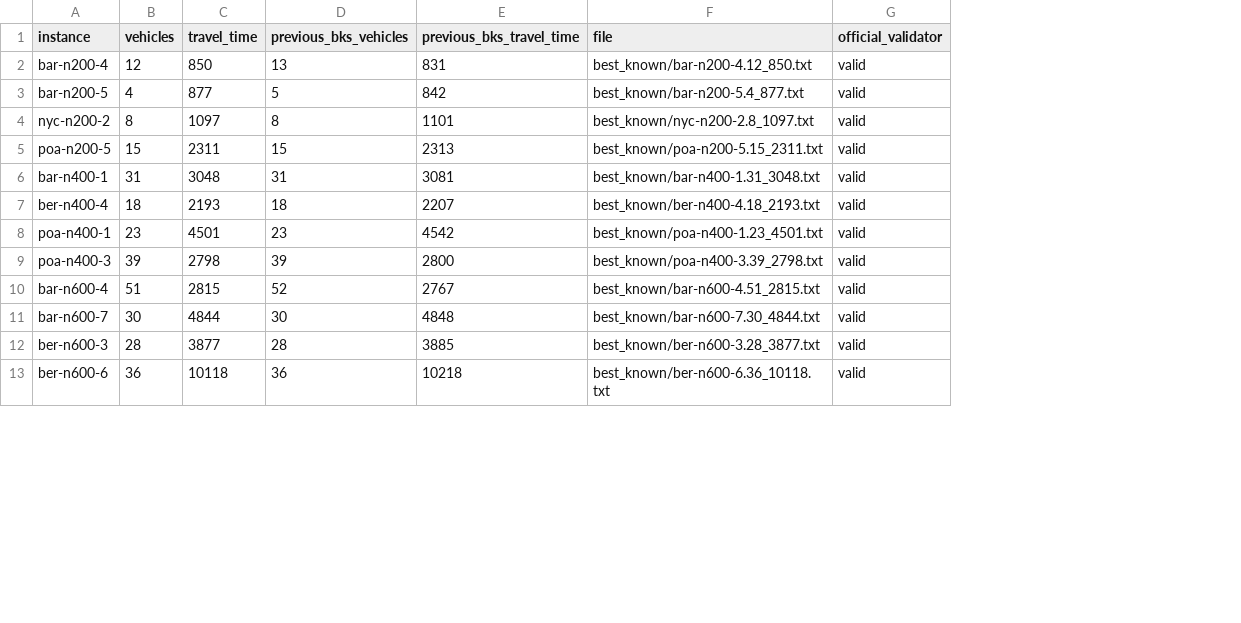
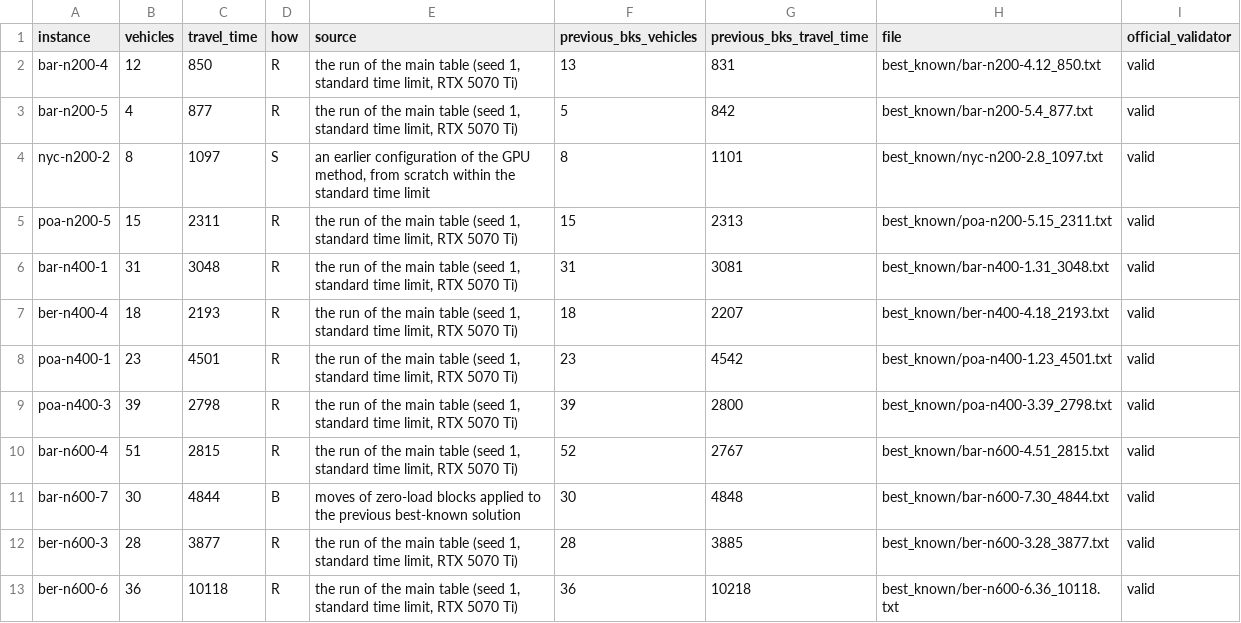
Before and after one commit to rubincus/pdptw-gpu-solutions, a CSV file: best_known.csv, drawn as a sheet; only a part is shown; the diff names each change by its address in the sheet, - before the commit and + after, or states it on an @@ line.

```diff
--- a/best_known.csv
+++ b/best_known.csv
+column D (how), rows 2-13: R | R | S | R | R | R | R | R | R | B | R | R
+column E (source), rows 2-13: the run of the main table (seed 1, standard time limit, RTX 5070 Ti) | the run of the main table (seed 1, standard time limit, RTX 5070 Ti) | an earlier configuration of the GPU method, from scratch within the standard time limit | the run of the main table (seed 1, standard time limit, RTX 5070 Ti) | the run of the main table (seed 1, standard time limit, RTX 5070 Ti) | the run of the main table (seed 1, standard time limit, RTX 5070 Ti) | the run of the main table (seed 1, standard time limit, RTX 5070 Ti) | the run of the main table (seed 1, standard time limit, RTX 5070 Ti) | the run of the main table (seed 1, standard time limit, RTX 5070 Ti) | moves of zero-load blocks applied to the previous best-known solution | the run of the main table (seed 1, standard time limit, RTX 5070 Ti) | the run of the main table (seed 1, standard time limit, RTX 5070 Ti)
```
Also changed, not shown: 2 other files.
